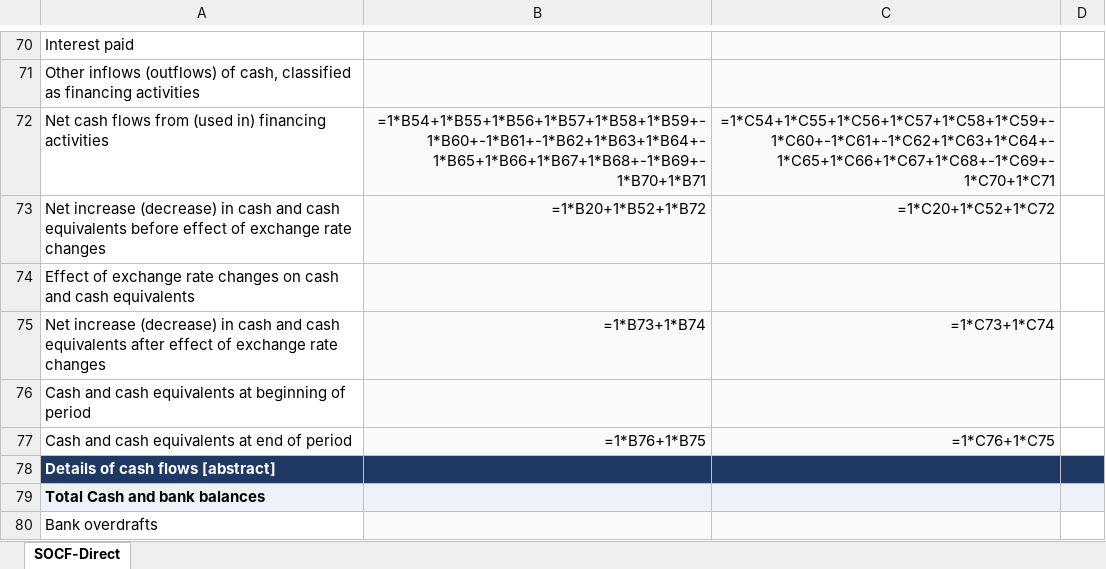
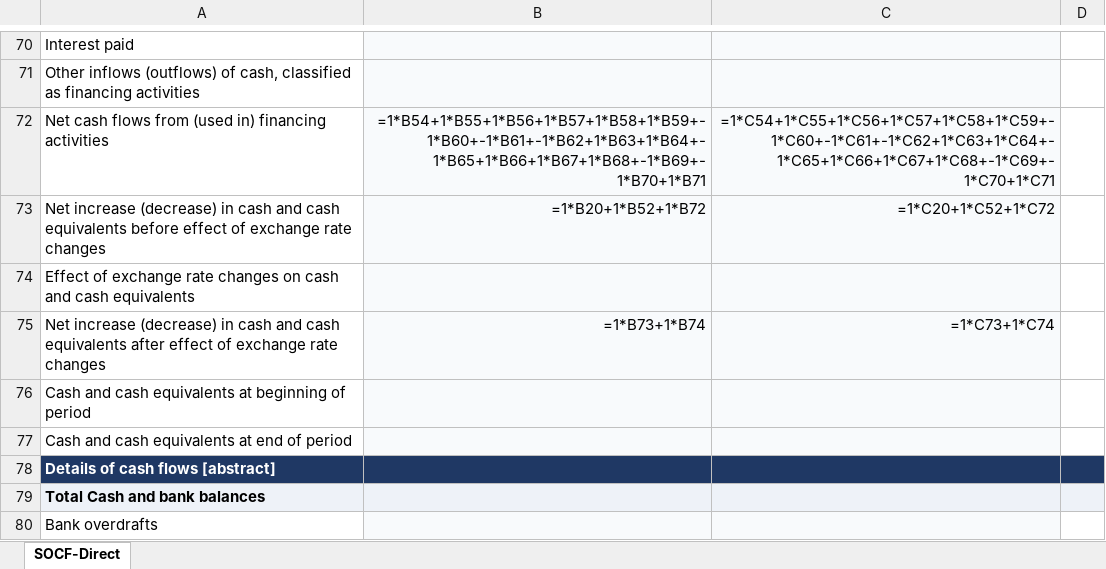
Before and after one commit to yeeliang94/XBRL-Agent, an Excel workbook: XBRL-template-MFRS/Company/08-SOCF-Direct.xlsx, sheet SOCF-Direct, drawn as a sheet; only a part is shown, gaps mark what is left out; values as stored, in another font and other column widths than the file's, no borders; formulas without a stored value are shown as written; the diff names each change by its address in the sheet, - before the commit and + after, or states it on an @@ line.

```diff
--- a/XBRL-template-MFRS/Company/08-SOCF-Direct.xlsx (sheet SOCF-Direct)
+++ b/XBRL-template-MFRS/Company/08-SOCF-Direct.xlsx (sheet SOCF-Direct)
-B77: =1*B76+1*B75
+B77: (empty)
-C77: =1*C76+1*C75
+C77: (empty)
```
Also changed, not shown: XBRL-template-MFRS/Group/08-SOCF-Direct.xlsx, 5 other files.
